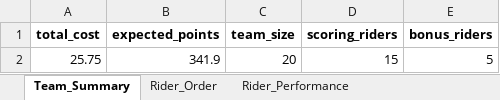
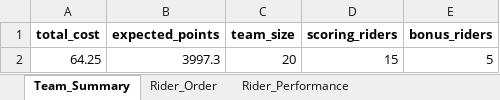
Before and after one commit to swagvanderkuun/tour_simulator, an Excel workbook: test_tno_optimization_results.xlsx, sheet Team_Summary, drawn as a sheet; values as stored, in another font and other column widths than the file's, no borders; the diff names each change by its address in the sheet, - before the commit and + after, or states it on an @@ line.

```diff
--- a/test_tno_optimization_results.xlsx (sheet Team_Summary)
+++ b/test_tno_optimization_results.xlsx (sheet Team_Summary)
-A2 (total_cost): 25.75
+A2 (total_cost): 64.25
-B2 (expected_points): 341.9
+B2 (expected_points): 3997.3
```
Also changed, not shown: sheet Rider_Performance, sheet Rider_Order, test_tno_simulation_results.xlsx, 14 other files.
